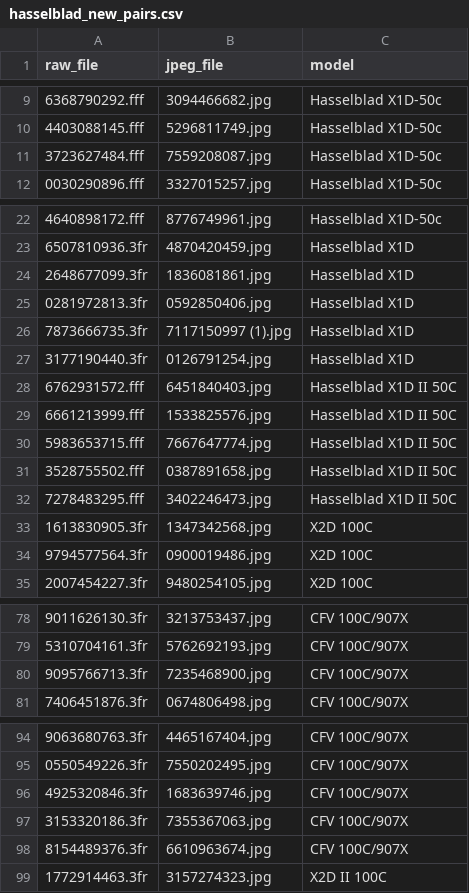
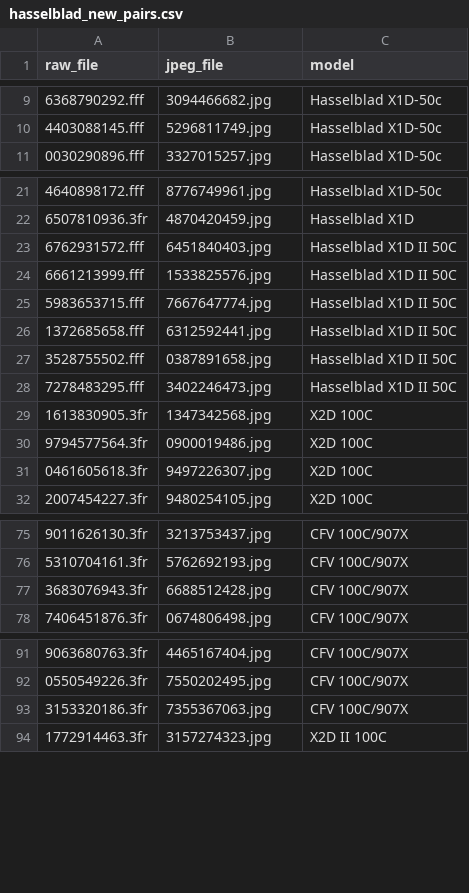
Before and after one commit to songjiun10-collab/Hncs, a CSV file: datasets/hasselblad/hasselblad_new_pairs.csv, drawn as a sheet; only a part is shown, gaps mark what is left out.

```diff
--- a/datasets/hasselblad/hasselblad_new_pairs.csv
+++ b/datasets/hasselblad/hasselblad_new_pairs.csv
@@ -10,3 +10,2 @@ raw_file,jpeg_file,model
 4403088145.fff,5296811749.jpg,Hasselblad X1D-50c
-3723627484.fff,7559208087.jpg,Hasselblad X1D-50c
 0030290896.fff,3327015257.jpg,Hasselblad X1D-50c
@@ -23,6 +22,2 @@ raw_file,jpeg_file,model
 6507810936.3fr,4870420459.jpg,Hasselblad X1D
-2648677099.3fr,1836081861.jpg,Hasselblad X1D
-0281972813.3fr,0592850406.jpg,Hasselblad X1D
-7873666735.3fr,7117150997 (1).jpg,Hasselblad X1D
-3177190440.3fr,0126791254.jpg,Hasselblad X1D
 6762931572.fff,6451840403.jpg,Hasselblad X1D II 50C
@@ -30,2 +25,3 @@ raw_file,jpeg_file,model
 5983653715.fff,7667647774.jpg,Hasselblad X1D II 50C
+1372685658.fff,6312592441.jpg,Hasselblad X1D II 50C
 3528755502.fff,0387891658.jpg,Hasselblad X1D II 50C
@@ -34,2 +30,3 @@ raw_file,jpeg_file,model
 9794577564.3fr,0900019486.jpg,X2D 100C
+0461605618.3fr,9497226307.jpg,X2D 100C
 2007454227.3fr,9480254105.jpg,X2D 100C
@@ -79,3 +76,3 @@ raw_file,jpeg_file,model
 5310704161.3fr,5762692193.jpg,CFV 100C/907X
-9095766713.3fr,7235468900.jpg,CFV 100C/907X
+3683076943.3fr,6688512428.jpg,CFV 100C/907X
 7406451876.3fr,0674806498.jpg,CFV 100C/907X
@@ -95,5 +92,3 @@ raw_file,jpeg_file,model
 0550549226.3fr,7550202495.jpg,CFV 100C/907X
-4925320846.3fr,1683639746.jpg,CFV 100C/907X
 3153320186.3fr,7355367063.jpg,CFV 100C/907X
-8154489376.3fr,6610963674.jpg,CFV 100C/907X
 1772914463.3fr,3157274323.jpg,X2D II 100C
```
Also changed, not shown: datasets/leica/leica_new_pairs.csv, datasets/sony/sony_new_pairs.csv, 4 other files.
